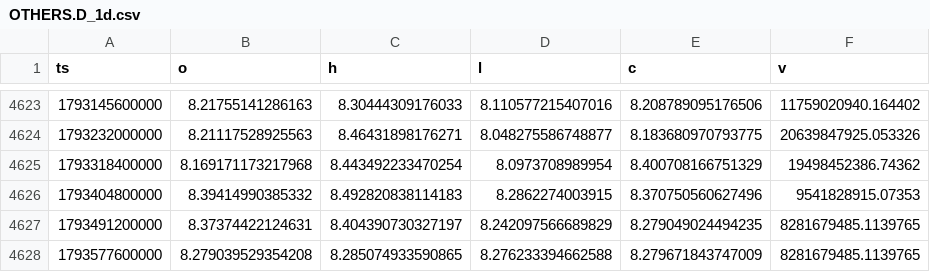
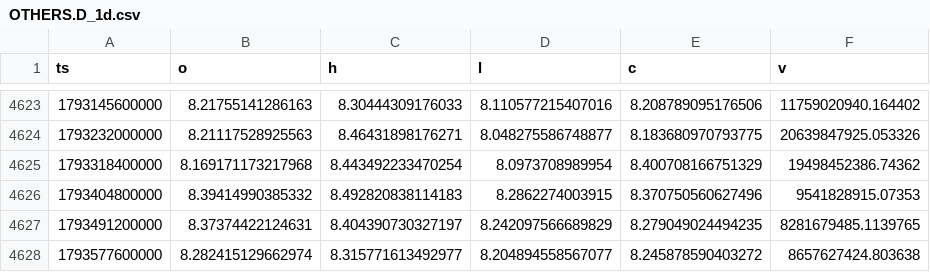
Before and after one commit to Wickedrad/coinbaseTraderBot, a CSV file: research/btcd_fractal/data/OTHERS.D_1d.csv, drawn as a sheet; only a part is shown, gaps mark what is left out.

```diff
--- a/research/btcd_fractal/data/OTHERS.D_1d.csv
+++ b/research/btcd_fractal/data/OTHERS.D_1d.csv
@@ -4627,2 +4627,2 @@ ts,o,h,l,c,v
 1793491200000,8.37374422124631,8.404390730327197,8.242097566689829,8.279049024494235,8281679485.1139765
-1793577600000,8.279039529354208,8.285074933590865,8.276233394662588,8.279671843747009,8281679485.1139765
+1793577600000,8.282415129662974,8.315771613492977,8.204894558567077,8.245878590403272,8657627424.803638
```
Also changed, not shown: research/btcd_fractal/data/BTCUSD_1d.csv, research/btcd_fractal/data/ETH.D_1d.csv, 10 other files.
